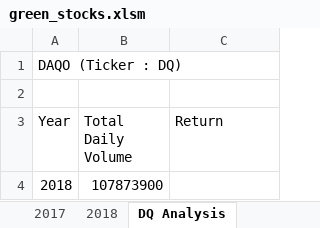
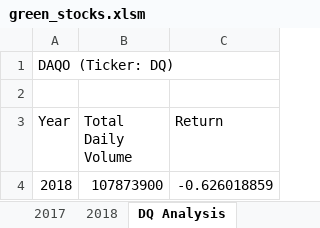
Before and after one commit to Judat/stock-analysis, an Excel workbook: green_stocks.xlsm, sheet DQ Analysis, drawn as a sheet; values as stored, in another font and other column widths than the file's, no borders; the diff names each change by its address in the sheet, - before the commit and + after, or states it on an @@ line.

Commit message:
git@github.com:Judat/stock-analysis.git

```diff
--- a/green_stocks.xlsm (sheet DQ Analysis)
+++ b/green_stocks.xlsm (sheet DQ Analysis)
-A1 (Year): DAQO (Ticker : DQ)
+A1 (Year): DAQO (Ticker: DQ)
-C4 (Return): (empty)
+C4 (Return): -0.626018859
```
